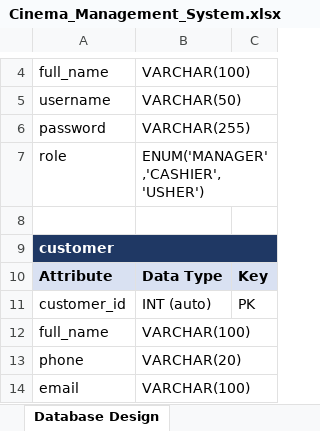
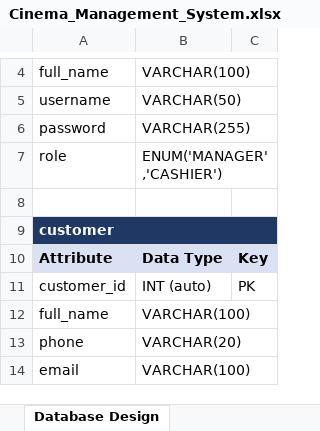
Before and after one commit to Rians11/modules_new, an Excel workbook: cinema-management-system-analysis/Cinema_Management_System.xlsx, sheet Database Design, drawn as a sheet; only a part is shown, gaps mark what is left out; values as stored, in another font and other column widths than the file's, no borders; the diff names each change by its address in the sheet, - before the commit and + after, or states it on an @@ line.

```diff
--- a/cinema-management-system-analysis/Cinema_Management_System.xlsx (sheet Database Design)
+++ b/cinema-management-system-analysis/Cinema_Management_System.xlsx (sheet Database Design)
-B7: ENUM('MANAGER','CASHIER','USHER')
+B7: ENUM('MANAGER','CASHIER')
```
Also changed, not shown: sheet Use Cases, sheet Use Case Specifications, 3 other files.
